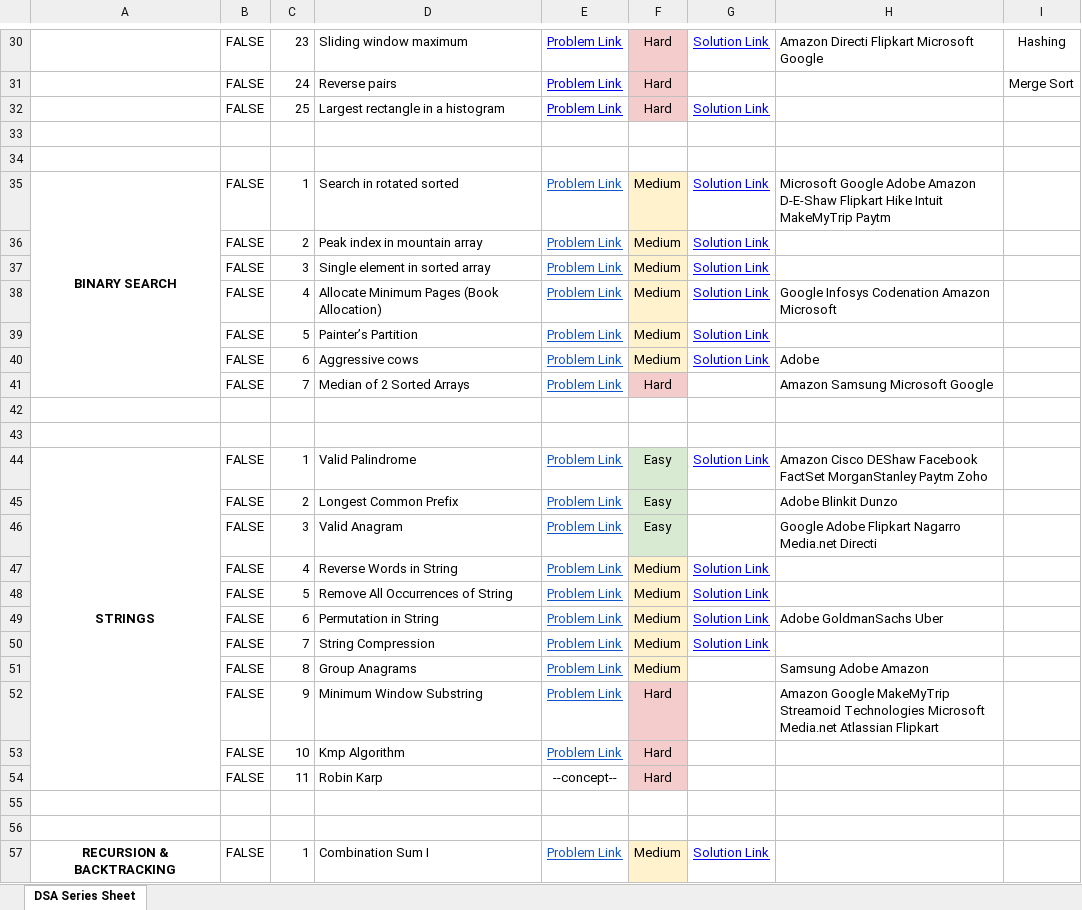
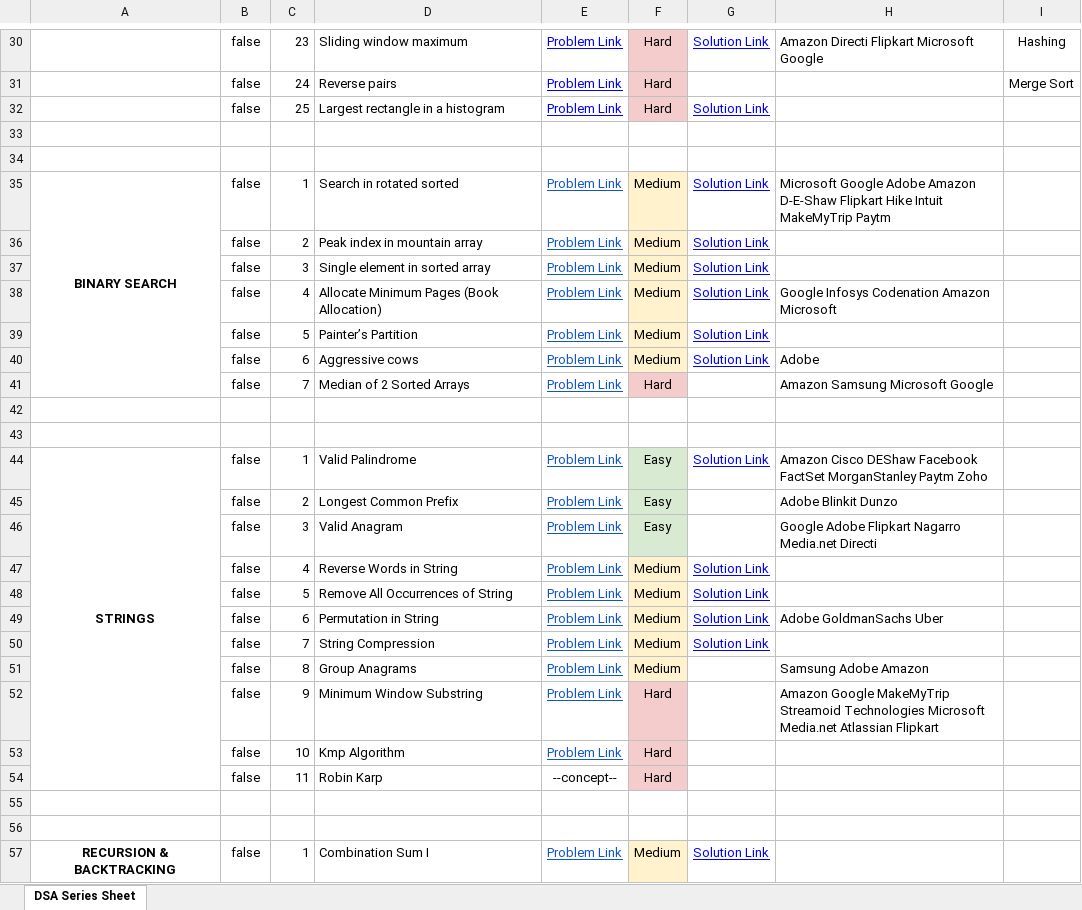
Before and after one commit to AlysterBenedict/DSA-C--, an Excel workbook: DSA SHEET.xlsx, sheet DSA Series Sheet, drawn as a sheet; only a part is shown, gaps mark what is left out; values as stored, in another font and other column widths than the file's, no borders; charts and pictures not drawn; the diff covers the shown part only; the diff names each change by its address in the sheet, - before the commit and + after, or states it on an @@ line.

Commit message:
modified:   DSA SHEET.xlsx

```diff
--- a/DSA SHEET.xlsx (sheet DSA Series Sheet)
+++ b/DSA SHEET.xlsx (sheet DSA Series Sheet)
-B30:B32: FALSE
+B30:B32: false
-B35:B41: FALSE
+B35:B41: false
-B44:B54: FALSE
+B44:B54: false
-B57: FALSE
+B57: false
```
Also changed, not shown: 60 edited cells and cell formats elsewhere in this sheet, charts or pictures.
